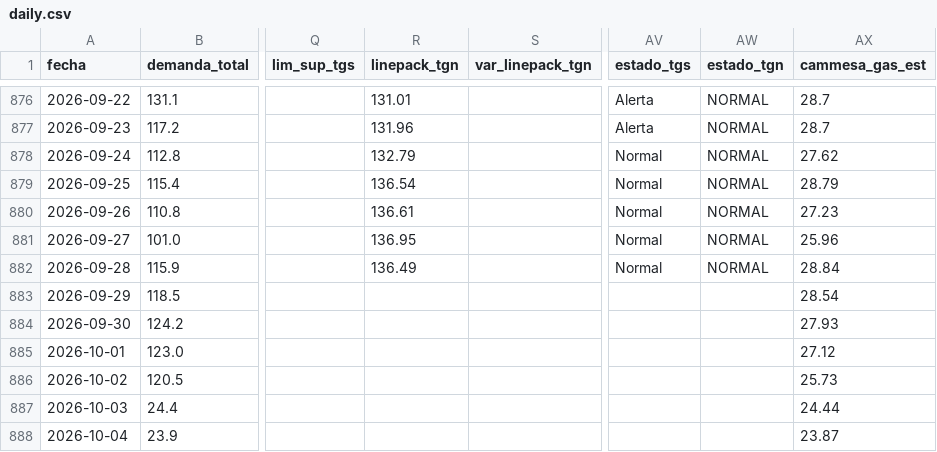
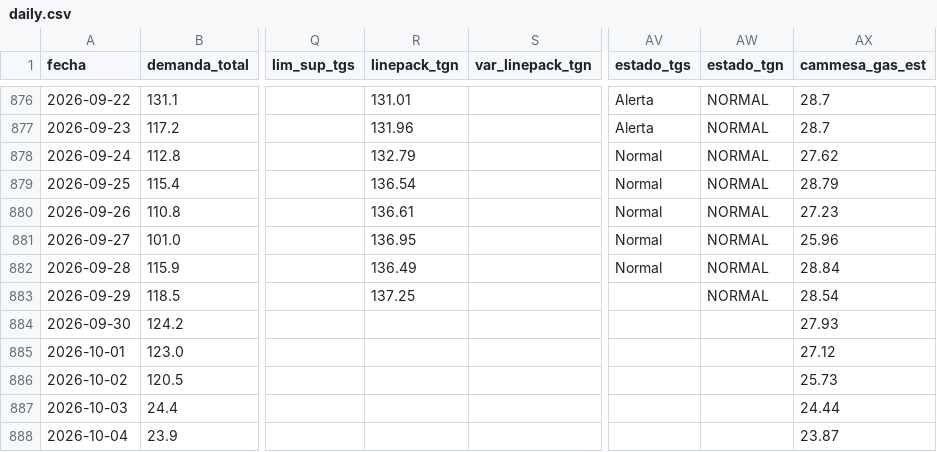
Before and after one commit to RodrigoManassero/estado-sistema-gas-rodrigo, a CSV file: data/daily.csv, drawn as a sheet; only a part is shown, gaps mark what is left out; the diff names each change by its address in the sheet, - before the commit and + after, or states it on an @@ line.

```diff
--- a/data/daily.csv
+++ b/data/daily.csv
-R883 (linepack_tgn): (empty)
+R883 (linepack_tgn): 137.25
-AW883 (estado_tgn): (empty)
+AW883 (estado_tgn): NORMAL
```
Also changed, not shown: data/tgn_system_state.csv, 3 other files.
